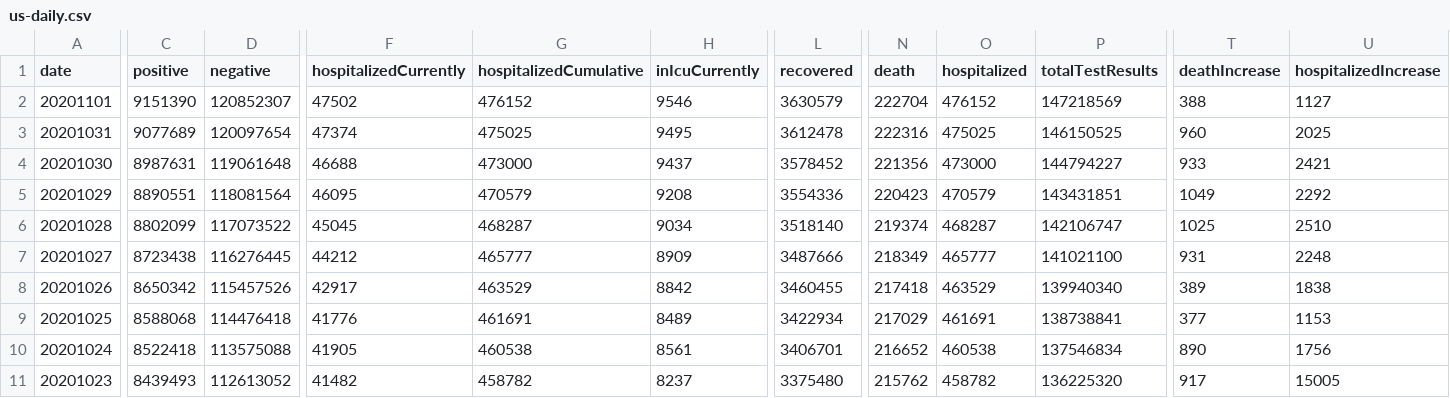
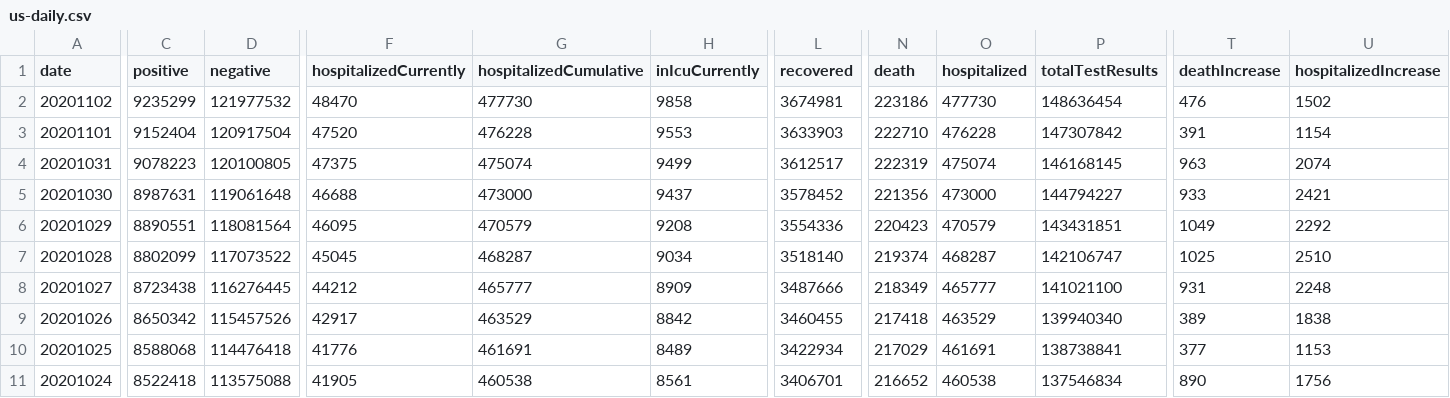
Before and after one commit to danap/ajqvue-covid19-tracking-db, a CSV file: data/us-daily/us-daily.csv, drawn as a sheet; only a part is shown, gaps mark what is left out; the shorter side is filled out with more unchanged rows; addresses are those after the commit; rows hold the shown columns only; the diff covers the shown part only; the diff names each change by its address in the sheet, - before the commit and + after, or states it on an @@ line.

```diff
--- a/data/us-daily/us-daily.csv
+++ b/data/us-daily/us-daily.csv
+row 2: 20201102 | 9235299 | 121977532 | 48470 | 477730 | 9858 | 3674981 | 223186 | 477730 | 148636454 | 476 | 1502
-C3 (positive): 9151390
+C3 (positive): 9152404
-D3 (negative): 120852307
+D3 (negative): 120917504
-F3 (hospitalizedCurrently): 47502
+F3 (hospitalizedCurrently): 47520
-G3 (hospitalizedCumulative): 476152
+G3 (hospitalizedCumulative): 476228
-H3 (inIcuCurrently): 9546
+H3 (inIcuCurrently): 9553
-L3 (recovered): 3630579
+L3 (recovered): 3633903
-N3 (death): 222704
+N3 (death): 222710
-O3 (hospitalized): 476152
+O3 (hospitalized): 476228
-P3 (totalTestResults): 147218569
+P3 (totalTestResults): 147307842
-T3 (deathIncrease): 388
+T3 (deathIncrease): 391
-U3 (hospitalizedIncrease): 1127
+U3 (hospitalizedIncrease): 1154
-C4 (positive): 9077689
+C4 (positive): 9078223
-D4 (negative): 120097654
+D4 (negative): 120100805
-F4 (hospitalizedCurrently): 47374
+F4 (hospitalizedCurrently): 47375
-G4 (hospitalizedCumulative): 475025
+G4 (hospitalizedCumulative): 475074
-H4 (inIcuCurrently): 9495
+H4 (inIcuCurrently): 9499
-L4 (recovered): 3612478
+L4 (recovered): 3612517
-N4 (death): 222316
+N4 (death): 222319
-O4 (hospitalized): 475025
+O4 (hospitalized): 475074
-P4 (totalTestResults): 146150525
+P4 (totalTestResults): 146168145
-T4 (deathIncrease): 960
+T4 (deathIncrease): 963
-U4 (hospitalizedIncrease): 2025
+U4 (hospitalizedIncrease): 2074
```
Also changed, not shown: 8 edited cells elsewhere in this file, data/us-daily/us-daily-01.csv, 3 other files.
